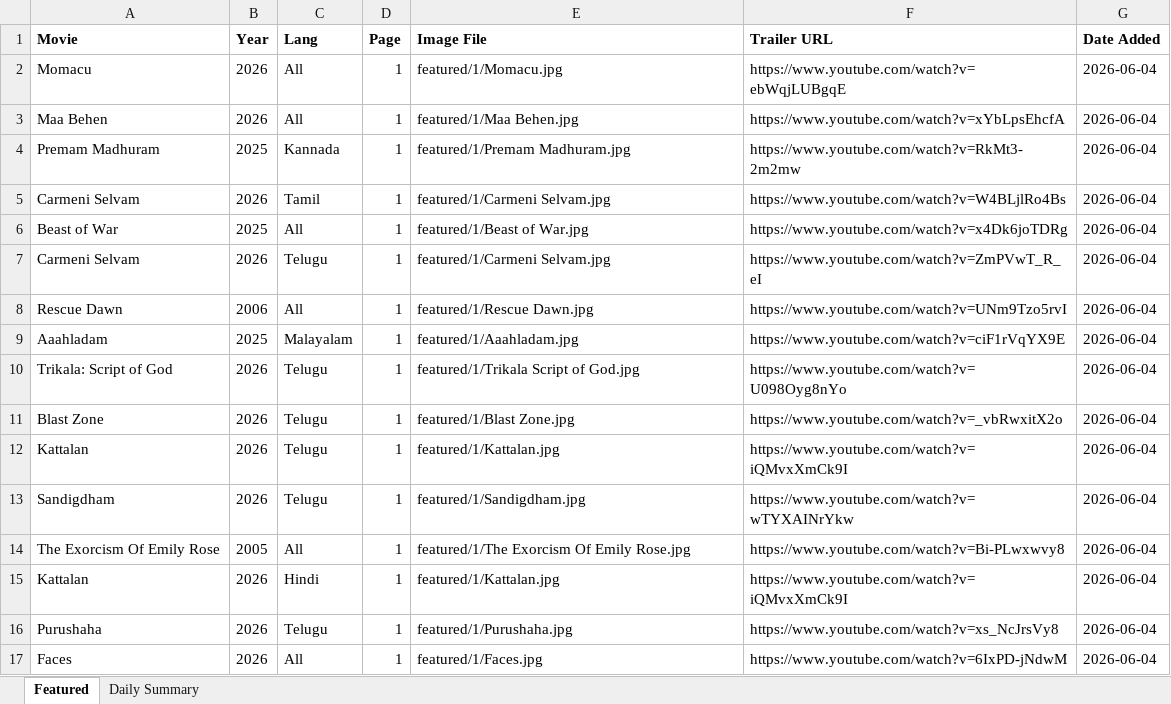
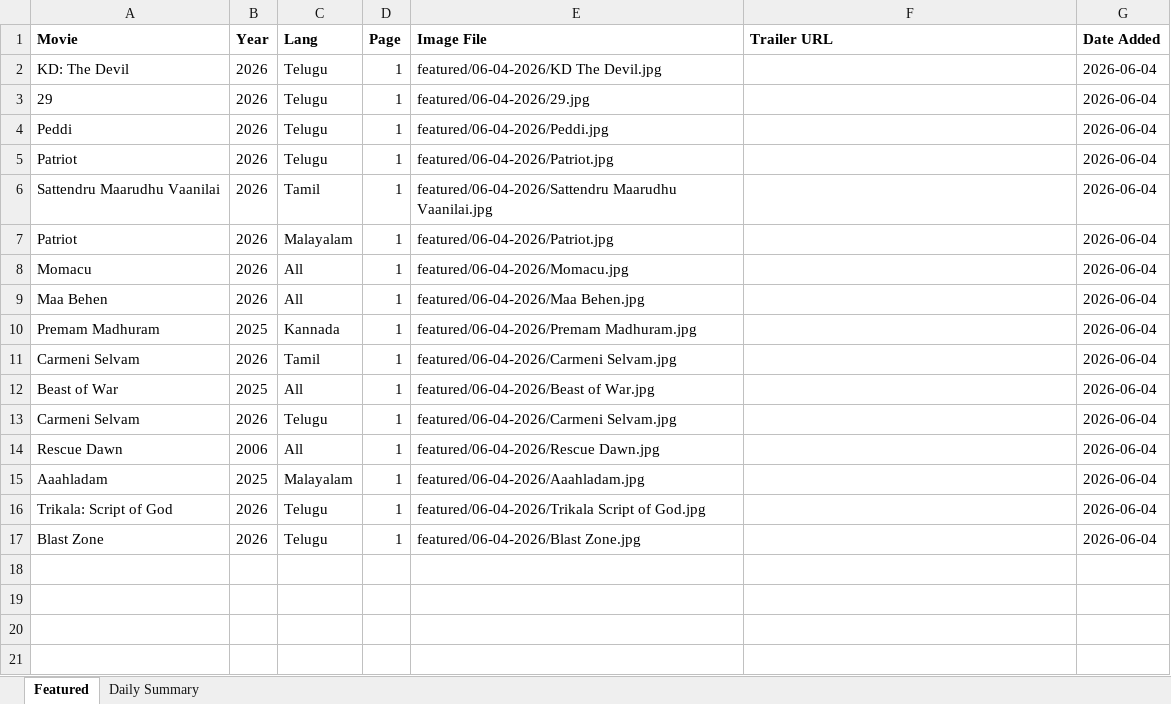
Before and after one commit to Lucky2Kode/movie-rulz-scrap, an Excel workbook: output/featured.xlsx, sheet Featured, drawn as a sheet; values as stored, in another font and other column widths than the file's, no borders; removed rows and columns are numbered as before the commit, all else as after; the diff names each change by its address in the sheet, - before the commit and + after, or states it on an @@ line.

```diff
--- a/output/featured.xlsx (sheet Featured)
+++ b/output/featured.xlsx (sheet Featured)
+row 2: KD: The Devil | 2026 | Telugu | 1 | featured/06-04-2026/KD The Devil.jpg |  | 2026-06-04
+row 3: 29 | 2026 | Telugu | 1 | featured/06-04-2026/29.jpg |  | 2026-06-04
+row 4: Peddi | 2026 | Telugu | 1 | featured/06-04-2026/Peddi.jpg |  | 2026-06-04
+row 5: Patriot | 2026 | Telugu | 1 | featured/06-04-2026/Patriot.jpg |  | 2026-06-04
+row 6: Sattendru Maarudhu Vaanilai | 2026 | Tamil | 1 | featured/06-04-2026/Sattendru Maarudhu Vaanilai.jpg |  | 2026-06-04
+row 7: Patriot | 2026 | Malayalam | 1 | featured/06-04-2026/Patriot.jpg |  | 2026-06-04
-E8 (Image File): featured/1/Momacu.jpg
+E8 (Image File): featured/06-04-2026/Momacu.jpg
-F8 (Trailer URL): https://www.youtube.com/watch?v=ebWqjLUBgqE
+F8 (Trailer URL): (empty)
-E9 (Image File): featured/1/Maa Behen.jpg
+E9 (Image File): featured/06-04-2026/Maa Behen.jpg
-F9 (Trailer URL): https://www.youtube.com/watch?v=xYbLpsEhcfA
+F9 (Trailer URL): (empty)
-E10 (Image File): featured/1/Premam Madhuram.jpg
+E10 (Image File): featured/06-04-2026/Premam Madhuram.jpg
-F10 (Trailer URL): https://www.youtube.com/watch?v=RkMt3-2m2mw
+F10 (Trailer URL): (empty)
-E11 (Image File): featured/1/Carmeni Selvam.jpg
+E11 (Image File): featured/06-04-2026/Carmeni Selvam.jpg
-F11 (Trailer URL): https://www.youtube.com/watch?v=W4BLjlRo4Bs
+F11 (Trailer URL): (empty)
-E12 (Image File): featured/1/Beast of War.jpg
+E12 (Image File): featured/06-04-2026/Beast of War.jpg
-F12 (Trailer URL): https://www.youtube.com/watch?v=x4Dk6joTDRg
+F12 (Trailer URL): (empty)
-E13 (Image File): featured/1/Carmeni Selvam.jpg
+E13 (Image File): featured/06-04-2026/Carmeni Selvam.jpg
-F13 (Trailer URL): https://www.youtube.com/watch?v=ZmPVwT_R_eI
+F13 (Trailer URL): (empty)
-E14 (Image File): featured/1/Rescue Dawn.jpg
+E14 (Image File): featured/06-04-2026/Rescue Dawn.jpg
-F14 (Trailer URL): https://www.youtube.com/watch?v=UNm9Tzo5rvI
+F14 (Trailer URL): (empty)
-E15 (Image File): featured/1/Aaahladam.jpg
+E15 (Image File): featured/06-04-2026/Aaahladam.jpg
-F15 (Trailer URL): https://www.youtube.com/watch?v=ciF1rVqYX9E
+F15 (Trailer URL): (empty)
-E16 (Image File): featured/1/Trikala Script of God.jpg
+E16 (Image File): featured/06-04-2026/Trikala Script of God.jpg
-F16 (Trailer URL): https://www.youtube.com/watch?v=U098Oyg8nYo
+F16 (Trailer URL): (empty)
-E17 (Image File): featured/1/Blast Zone.jpg
+E17 (Image File): featured/06-04-2026/Blast Zone.jpg
-F17 (Trailer URL): https://www.youtube.com/watch?v=_vbRwxitX2o
+F17 (Trailer URL): (empty)
-row 12: Kattalan | 2026 | Telugu | 1 | featured/1/Kattalan.jpg | https://www.youtube.com/watch?v=iQMvxXmCk9I | 2026-06-04
-row 13: Sandigdham | 2026 | Telugu | 1 | featured/1/Sandigdham.jpg | https://www.youtube.com/watch?v=wTYXAINrYkw | 2026-06-04
-row 14: The Exorcism Of Emily Rose | 2005 | All | 1 | featured/1/The Exorcism Of Emily Rose.jpg | https://www.youtube.com/watch?v=Bi-PLwxwvy8 | 2026-06-04
-row 15: Kattalan | 2026 | Hindi | 1 | featured/1/Kattalan.jpg | https://www.youtube.com/watch?v=iQMvxXmCk9I | 2026-06-04
-row 16: Purushaha | 2026 | Telugu | 1 | featured/1/Purushaha.jpg | https://www.youtube.com/watch?v=xs_NcJrsVy8 | 2026-06-04
-row 17: Faces | 2026 | All | 1 | featured/1/Faces.jpg | https://www.youtube.com/watch?v=6IxPD-jNdwM | 2026-06-04
```
Also changed, not shown: output/home.xlsx.
